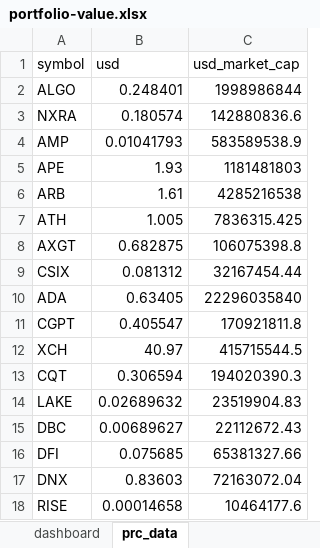
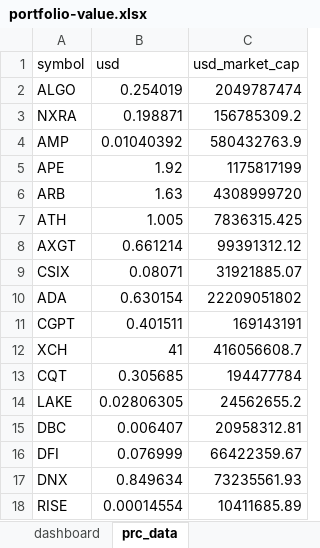
Before and after one commit to ereboreum/important-docs, an Excel workbook: portfolio-value.xlsx, sheet prc_data, drawn as a sheet; only a part is shown; values as stored, in another font and other column widths than the file's, no borders; table styles not drawn; the diff covers the shown part only; the diff names each change by its address in the sheet, - before the commit and + after, or states it on an @@ line.

```diff
--- a/portfolio-value.xlsx (sheet prc_data)
+++ b/portfolio-value.xlsx (sheet prc_data)
-B2 (usd): 0.248401
+B2 (usd): 0.254019
-C2 (usd_market_cap): 1998986844
+C2 (usd_market_cap): 2049787474
-B3 (usd): 0.180574
+B3 (usd): 0.198871
-C3 (usd_market_cap): 142880836.6
+C3 (usd_market_cap): 156785309.2
-B4 (usd): 0.01041793
+B4 (usd): 0.01040392
-C4 (usd_market_cap): 583589538.9
+C4 (usd_market_cap): 580432763.9
-B5 (usd): 1.93
+B5 (usd): 1.92
-C5 (usd_market_cap): 1181481803
+C5 (usd_market_cap): 1175817199
-B6 (usd): 1.61
+B6 (usd): 1.63
-C6 (usd_market_cap): 4285216538
+C6 (usd_market_cap): 4308999720
-B8 (usd): 0.682875
+B8 (usd): 0.661214
-C8 (usd_market_cap): 106075398.8
+C8 (usd_market_cap): 99391312.12
-B9 (usd): 0.081312
+B9 (usd): 0.08071
-C9 (usd_market_cap): 32167454.44
+C9 (usd_market_cap): 31921885.07
-B10 (usd): 0.63405
+B10 (usd): 0.630154
-C10 (usd_market_cap): 22296035840
+C10 (usd_market_cap): 22209051802
-B11 (usd): 0.405547
+B11 (usd): 0.401511
-C11 (usd_market_cap): 170921811.8
+C11 (usd_market_cap): 169143191
-B12 (usd): 40.97
+B12 (usd): 41
-C12 (usd_market_cap): 415715544.5
+C12 (usd_market_cap): 416056608.7
-B13 (usd): 0.306594
+B13 (usd): 0.305685
-C13 (usd_market_cap): 194020390.3
+C13 (usd_market_cap): 194477784
-B14 (usd): 0.02689632
+B14 (usd): 0.02806305
-C14 (usd_market_cap): 23519904.83
+C14 (usd_market_cap): 24562655.2
-B15 (usd): 0.00689627
+B15 (usd): 0.006407
-C15 (usd_market_cap): 22112672.43
+C15 (usd_market_cap): 20958312.81
-B16 (usd): 0.075685
+B16 (usd): 0.076999
-C16 (usd_market_cap): 65381327.66
+C16 (usd_market_cap): 66422359.67
-B17 (usd): 0.83603
+B17 (usd): 0.849634
-C17 (usd_market_cap): 72163072.04
+C17 (usd_market_cap): 73235561.93
-B18 (usd): 0.00014658
+B18 (usd): 0.00014554
-C18 (usd_market_cap): 10464177.6
+C18 (usd_market_cap): 10411685.89
```
Also changed, not shown: 38 edited cells elsewhere in this sheet, sheet dashboard.
